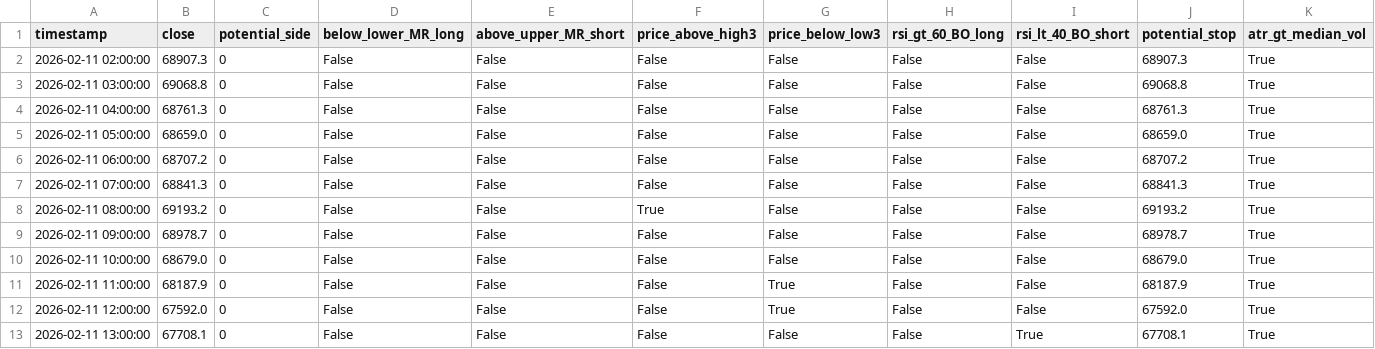
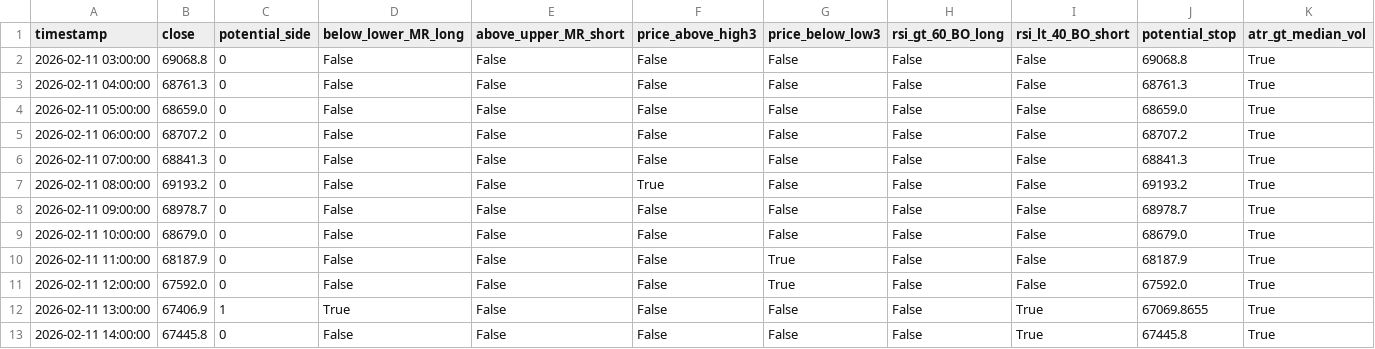
Before and after one commit to cdavocazh/btc-db-v3-cron, a CSV file: backtest_results/conditions.csv, drawn as a sheet.

```diff
--- a/backtest_results/conditions.csv
+++ b/backtest_results/conditions.csv
@@ -1,3 +1,2 @@
 timestamp,close,potential_side,below_lower_MR_long,above_upper_MR_short,price_above_high3,price_below_low3,rsi_gt_60_BO_long,rsi_lt_40_BO_short,potential_stop,atr_gt_median_vol
-2026-02-11 02:00:00,68907.3,0,False,False,False,False,False,False,68907.3,True
 2026-02-11 03:00:00,69068.8,0,False,False,False,False,False,False,69068.8,True
@@ -12,2 +11,3 @@ timestamp,close,potential_side,below_lower_MR_long,above_upper_MR_short,price_ab
 2026-02-11 12:00:00,67592.0,0,False,False,False,True,False,False,67592.0,True
-2026-02-11 13:00:00,67708.1,0,False,False,False,False,False,True,67708.1,True
+2026-02-11 13:00:00,67406.9,1,True,False,False,False,False,True,67069.8655,True
+2026-02-11 14:00:00,67445.8,0,False,False,False,False,False,True,67445.8,True
```
Also changed, not shown: backtest_results/indicators.csv, 3 other files.
